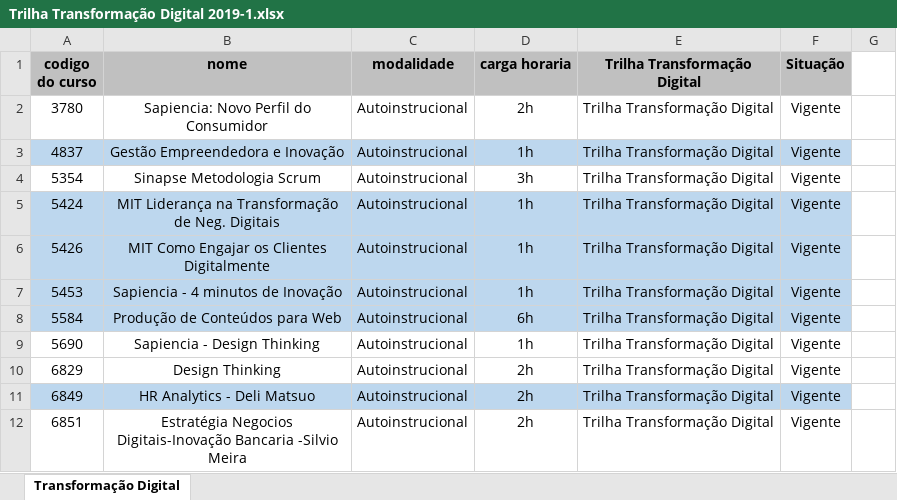
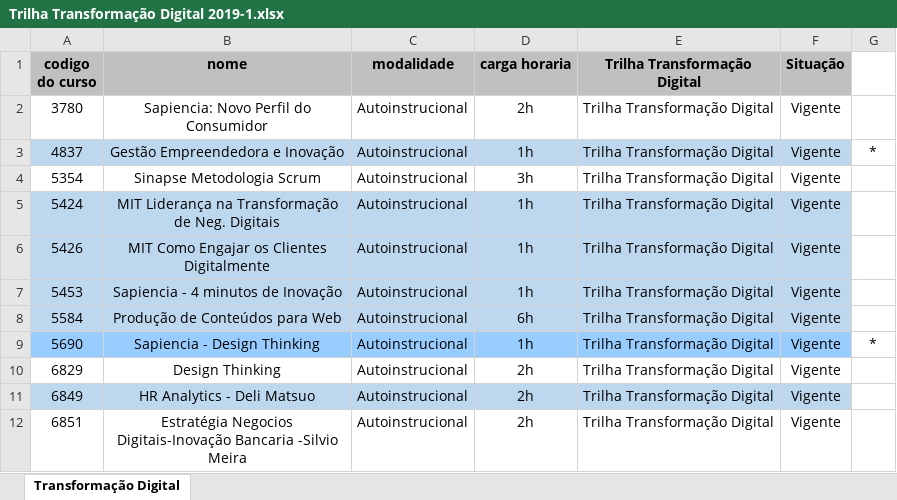
Before and after one commit to cezarnk/projetos, an Excel workbook: Trilha Transformação Digital 2019-1.xlsx, sheet Transformação Digital, drawn as a sheet; only a part is shown; values as stored, in another font and other column widths than the file's, no borders; the diff names each change by its address in the sheet, - before the commit and + after, or states it on an @@ line.

Commit message:
incluido mais um curso concluido

```diff
--- a/Trilha Transformação Digital 2019-1.xlsx (sheet Transformação Digital)
+++ b/Trilha Transformação Digital 2019-1.xlsx (sheet Transformação Digital)
-G3: (empty)
+G3: *
-A9:F9 fill: none
+A9:F9 fill: #99CCFF
-G9: (empty)
+G9: *
```
